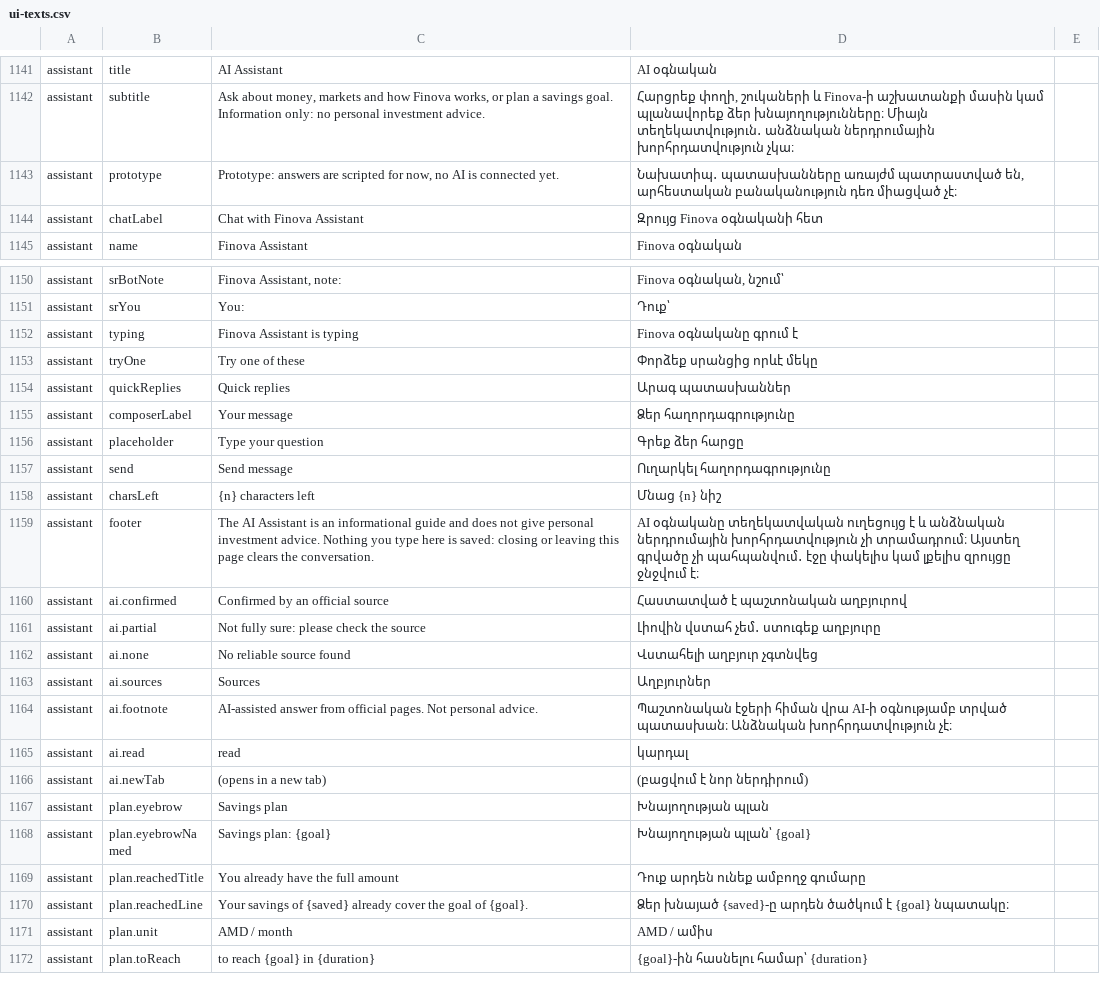
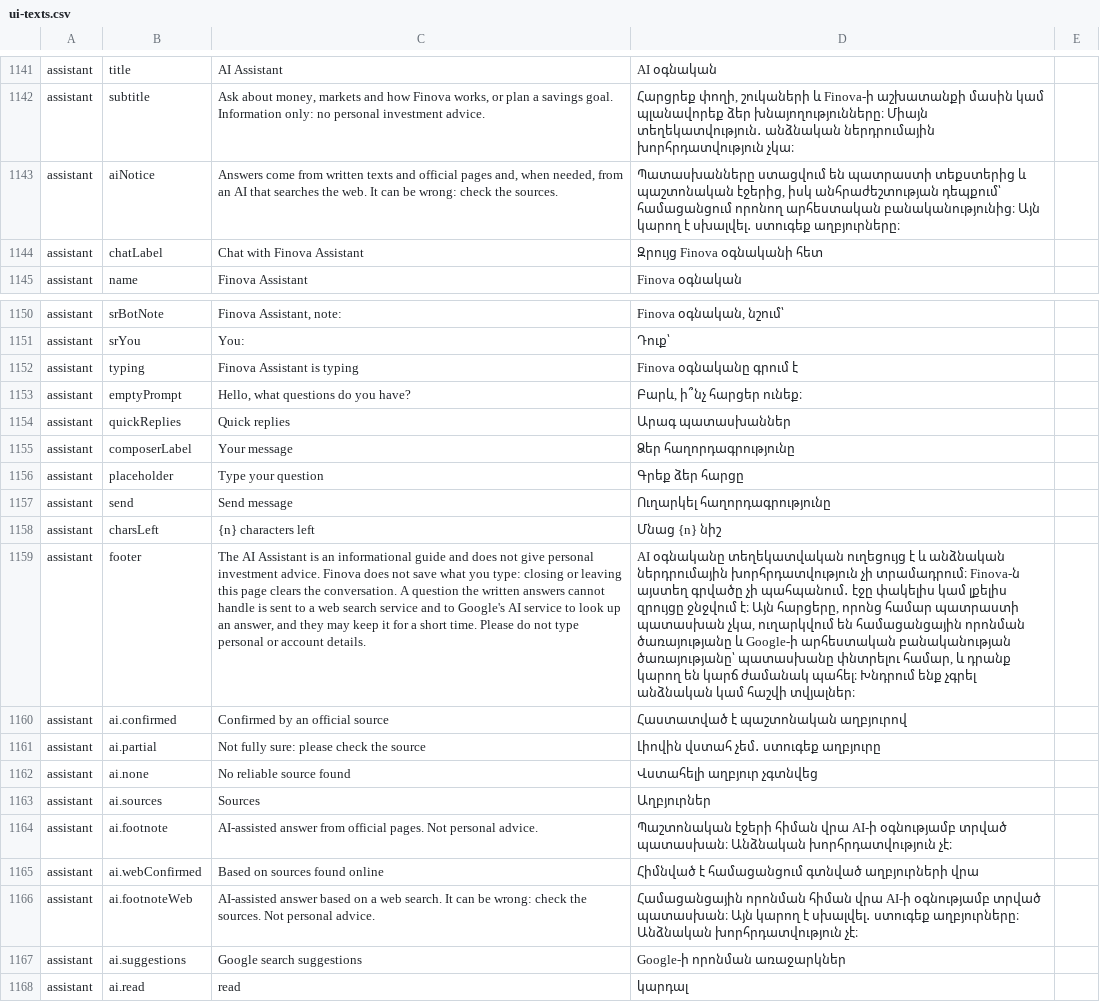
Before and after one commit to AnnaSargsyan111/Finance-app, a CSV file: research/armenian-review/ui-texts.csv, drawn as a sheet; only a part is shown, gaps mark what is left out; the shorter side is filled out with more unchanged rows; removed rows and columns are numbered as before the commit, all else as after; the diff names each change by its address in the sheet, - before the commit and + after, or states it on an @@ line.

```diff
--- a/research/armenian-review/ui-texts.csv
+++ b/research/armenian-review/ui-texts.csv
-row 1143: assistant | prototype | Prototype: answers are scripted for now, no AI is connected yet. | Նախատիպ․ պատասխանները առայժմ պատրաստված են, արհեստական բանականություն դեռ միացված չէ։
+row 1143: assistant | aiNotice | Answers come from written texts and official pages and, when needed, from an AI that searches the web. It can be wrong: check the sources. | Պատասխանները ստացվում են պատրաստի տեքստերից և պաշտոնական էջերից, իսկ անհրաժեշտության դեպքում՝ համացանցում որոնող արհեստական բանականությունից։ Այն կարող է սխալվել․ ստուգեք աղբյուրները։
-row 1153: assistant | tryOne | Try one of these | Փորձեք սրանցից որևէ մեկը
+row 1153: assistant | emptyPrompt | Hello, what questions do you have? | Բարև, ի՞նչ հարցեր ունեք։
-C1159: …investment advice. Nothing you type here is saved: closing or leaving this page clears the conversation.
+C1159: …investment advice. Finova does not save what you type: closing or leaving this page clears the conversation. A question the written answers cannot handle is sent to a web search service and to Google's AI service to look up an answer, and they may keep it for a short time. Please do not type personal or account details.
-D1159: …չի տրամադրում։ Այստեղ գրվածը չի պահպանվում․ էջը փակելիս կամ լքելիս զրույցը ջնջվում է։
+D1159: …չի տրամադրում։ Finova-ն այստեղ գրվածը չի պահպանում․ էջը փակելիս կամ լքելիս զրույցը ջնջվում է։ Այն հարցերը, որոնց համար պատրաստի պատասխան չկա, ուղարկվում են համացանցային որոնման ծառայությանը և Google-ի արհեստական բանականության ծառայությանը՝ պատասխանը փնտրելու համար, և դրանք կարող են կարճ ժամանակ պահել։ Խնդրում ենք չգրել անձնական կամ հաշվի տվյալներ։
+row 1165: assistant | ai.webConfirmed | Based on sources found online | Հիմնված է համացանցում գտնված աղբյուրների վրա
+row 1166: assistant | ai.footnoteWeb | AI-assisted answer based on a web search. It can be wrong: check the sources. Not personal advice. | Համացանցային որոնման հիման վրա AI-ի օգնությամբ տրված պատասխան։ Այն կարող է սխալվել․ ստուգեք աղբյուրները։ Անձնական խորհրդատվություն չէ։
+row 1167: assistant | ai.suggestions | Google search suggestions | Google-ի որոնման առաջարկներ
```
Also changed, not shown: 22 other files.
